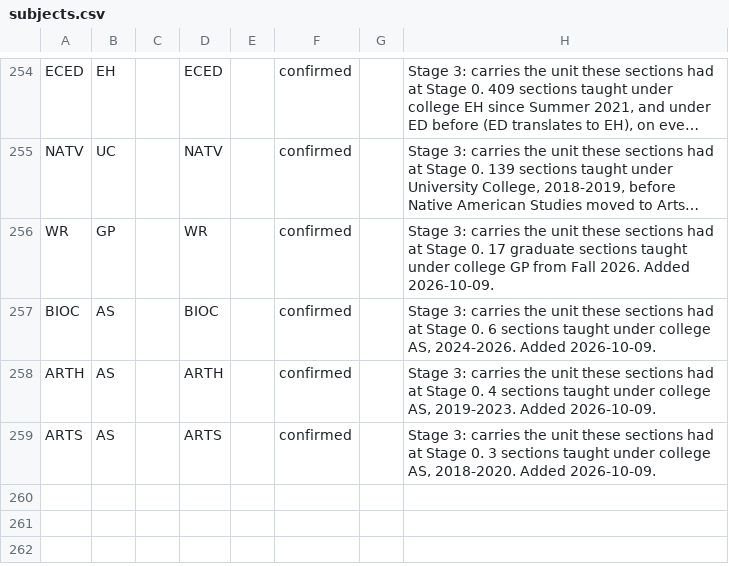
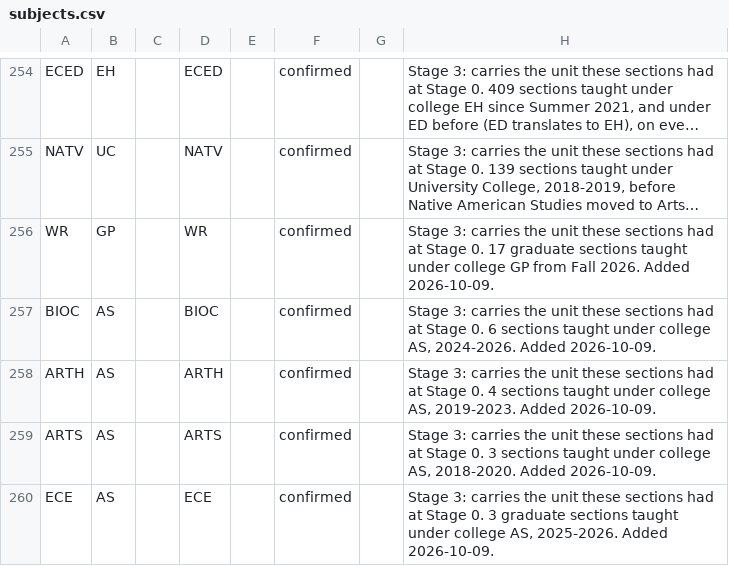
Before and after one commit to cedar-collective/cedar, a CSV file: institution/unm/subjects.csv, drawn as a sheet; only a part is shown, gaps mark what is left out; long unchanged cells end in …; the diff names each change by its address in the sheet, - before the commit and + after, or states it on an @@ line.

```diff
--- a/institution/unm/subjects.csv
+++ b/institution/unm/subjects.csv
+row 260: ECE | AS |  | ECE |  | confirmed |  | Stage 3: carries the unit these sections had at Stage 0. 3 graduate sections taught under college AS, 2025-2026. Added 2026-10-09.
```
